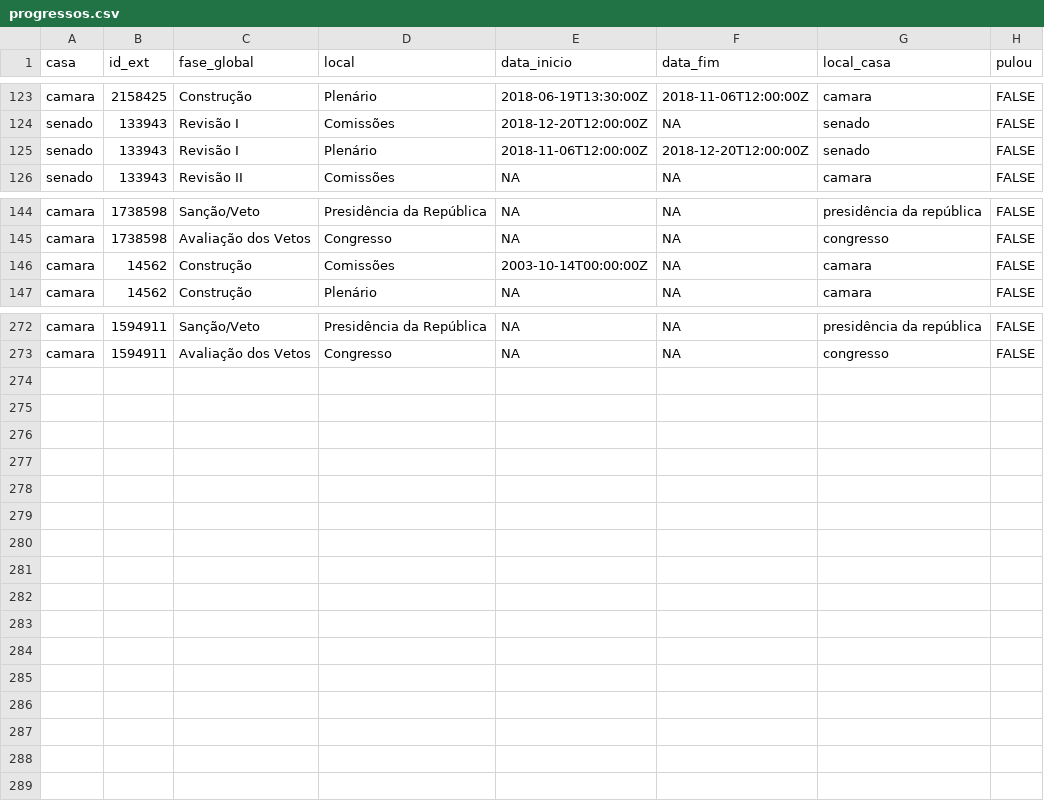
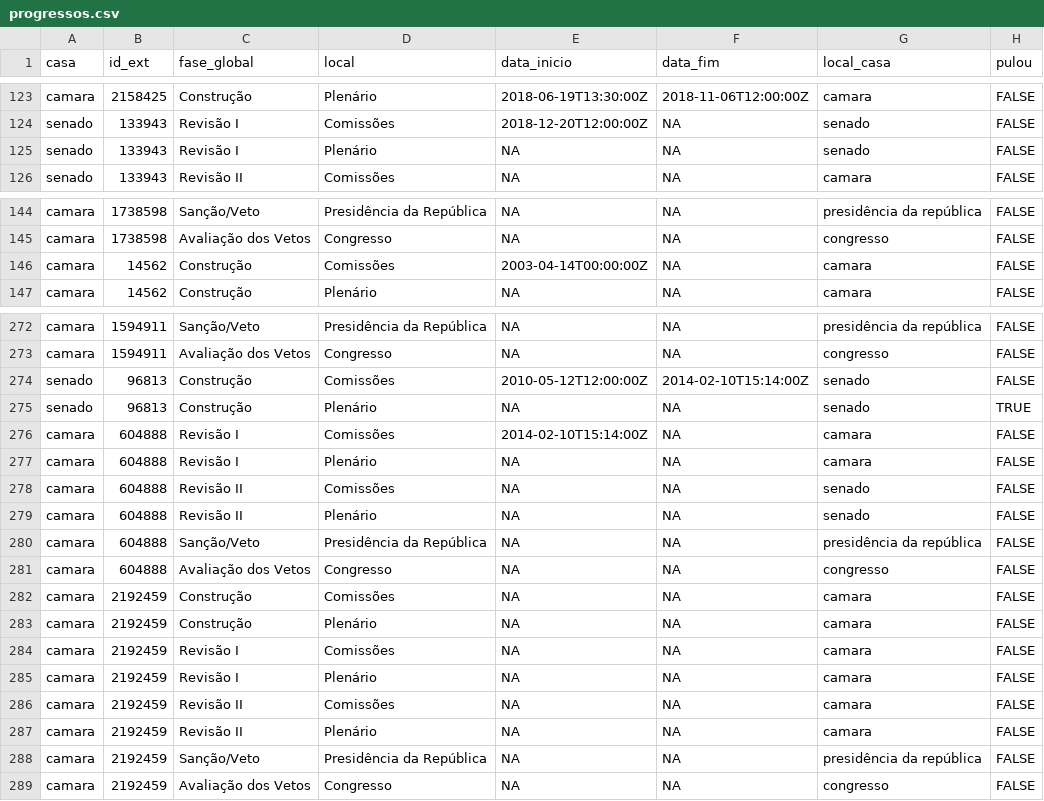
Before and after one commit to parlametria/leggo-backend, a CSV file: data/progressos.csv, drawn as a sheet; only a part is shown, gaps mark what is left out.

```diff
--- a/data/progressos.csv
+++ b/data/progressos.csv
@@ -124,3 +124,3 @@ camara,2158425,Construção,Plenário,2018-06-19T13:30:00Z,2018-11-06T12:00:00Z,
 senado,133943,Revisão I,Comissões,2018-12-20T12:00:00Z,NA,senado,FALSE
-senado,133943,Revisão I,Plenário,2018-11-06T12:00:00Z,2018-12-20T12:00:00Z,senado,FALSE
+senado,133943,Revisão I,Plenário,NA,NA,senado,FALSE
 senado,133943,Revisão II,Comissões,NA,NA,camara,FALSE
@@ -145,3 +145,3 @@ camara,1738598,Sanção/Veto,Presidência da República,NA,NA,presidência da re
 camara,1738598,Avaliação dos Vetos,Congresso,NA,NA,congresso,FALSE
-camara,14562,Construção,Comissões,2003-10-14T00:00:00Z,NA,camara,FALSE
+camara,14562,Construção,Comissões,2003-04-14T00:00:00Z,NA,camara,FALSE
 camara,14562,Construção,Plenário,NA,NA,camara,FALSE
@@ -273 +273,17 @@ camara,1594911,Sanção/Veto,Presidência da República,NA,NA,presidência da re
 camara,1594911,Avaliação dos Vetos,Congresso,NA,NA,congresso,FALSE
+senado,96813,Construção,Comissões,2010-05-12T12:00:00Z,2014-02-10T15:14:00Z,senado,FALSE
+senado,96813,Construção,Plenário,NA,NA,senado,TRUE
+camara,604888,Revisão I,Comissões,2014-02-10T15:14:00Z,NA,camara,FALSE
+camara,604888,Revisão I,Plenário,NA,NA,camara,FALSE
+camara,604888,Revisão II,Comissões,NA,NA,senado,FALSE
+camara,604888,Revisão II,Plenário,NA,NA,senado,FALSE
+camara,604888,Sanção/Veto,Presidência da República,NA,NA,presidência da república,FALSE
+camara,604888,Avaliação dos Vetos,Congresso,NA,NA,congresso,FALSE
+camara,2192459,Construção,Comissões,NA,NA,camara,FALSE
+camara,2192459,Construção,Plenário,NA,NA,camara,FALSE
+camara,2192459,Revisão I,Comissões,NA,NA,camara,FALSE
+camara,2192459,Revisão I,Plenário,NA,NA,camara,FALSE
+camara,2192459,Revisão II,Comissões,NA,NA,camara,FALSE
+camara,2192459,Revisão II,Plenário,NA,NA,camara,FALSE
+camara,2192459,Sanção/Veto,Presidência da República,NA,NA,presidência da república,FALSE
+camara,2192459,Avaliação dos Vetos,Congresso,NA,NA,congresso,FALSE
```
Also changed, not shown: 4 other files.
